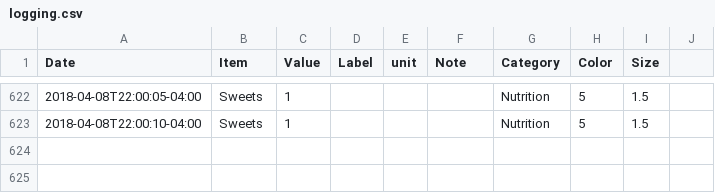
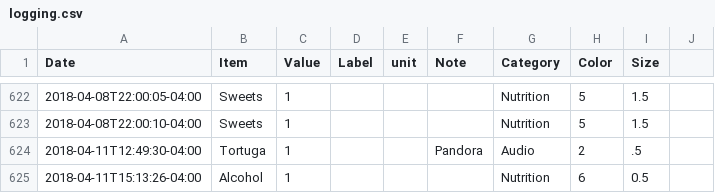
Before and after one commit to eschlaf2/quantifiedSelf, a CSV file: logging.csv, drawn as a sheet; only a part is shown, gaps mark what is left out; the diff names each change by its address in the sheet, - before the commit and + after, or states it on an @@ line.

Commit message:
updates

```diff
--- a/logging.csv
+++ b/logging.csv
+row 624: 2018-04-11T12:49:30-04:00 | Tortuga | 1 |  |  | Pandora | Audio | 2 | .5
+row 625: 2018-04-11T15:13:26-04:00 | Alcohol | 1 |  |  |  | Nutrition | 6 | 0.5
```
